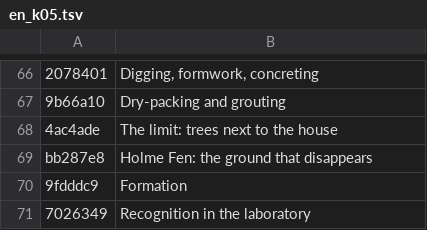
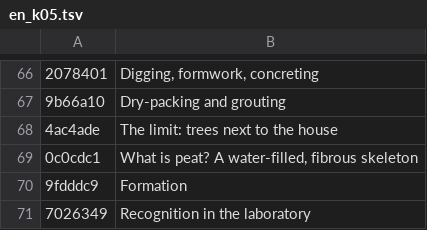
Before and after one commit to MBalika/kedvezotlen-altalaj, a TSV file: _src/i18n/en_k05.tsv, drawn as a sheet; only a part is shown, gaps mark what is left out; removed rows and columns are numbered as before the commit, all else as after; the diff names each change by its address in the sheet, - before the commit and + after, or states it on an @@ line.

```diff
--- a/_src/i18n/en_k05.tsv
+++ b/_src/i18n/en_k05.tsv
-row 69: bb287e8 | Holme Fen: the ground that disappears
+row 69: 0c0cdc1 | What is peat? A water-filled, fibrous skeleton
```
Also changed, not shown: 6 other files.
